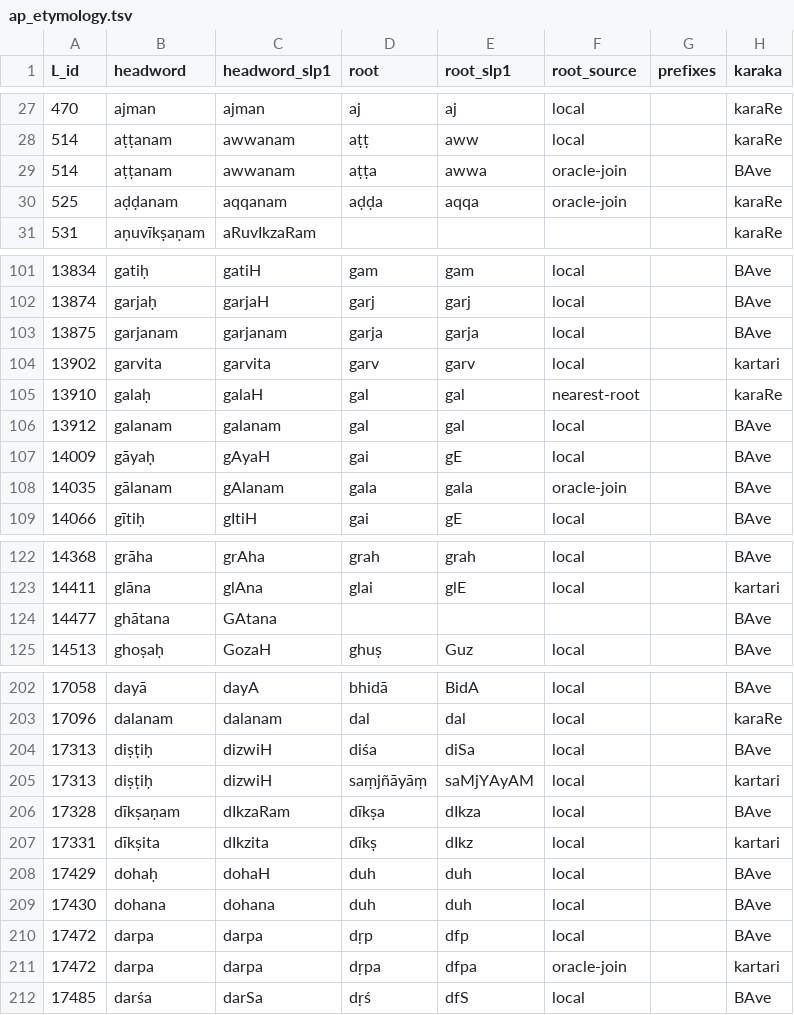
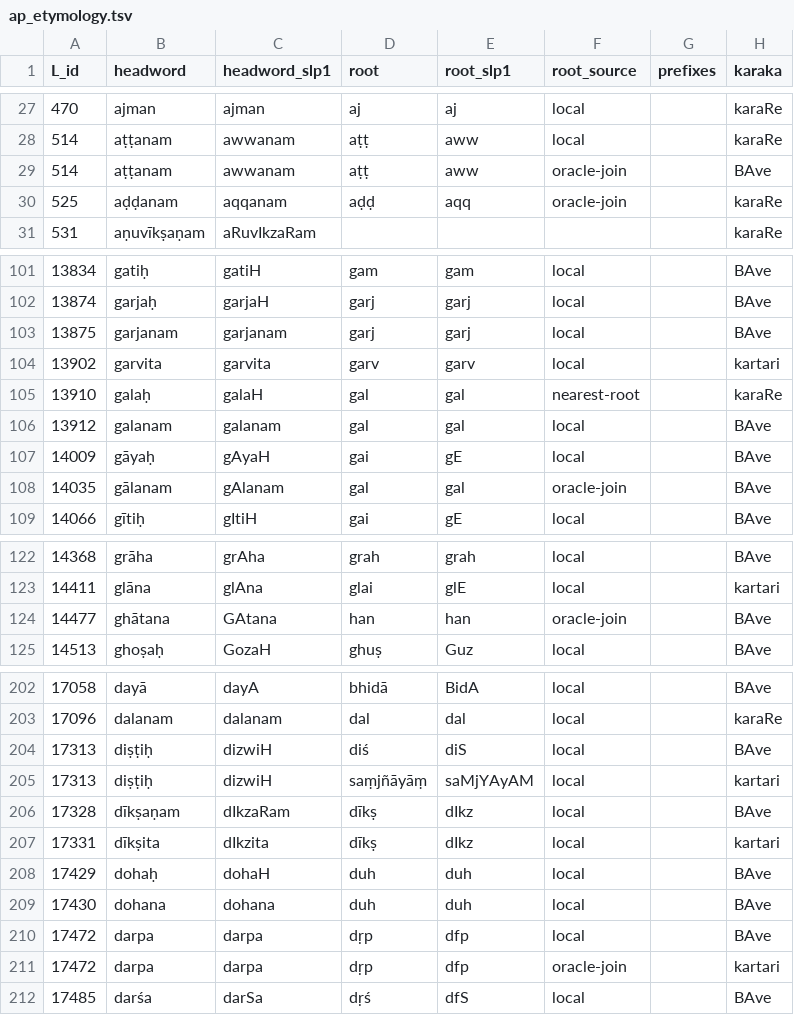
Before and after one commit to sanskrit-lexicon/csl-orig, a TSV file: v02/ap/ap_etymology.tsv, drawn as a sheet; only a part is shown, gaps mark what is left out; the diff covers the shown part only; the diff names each change by its address in the sheet, - before the commit and + after, or states it on an @@ line.

```diff
--- a/v02/ap/ap_etymology.tsv
+++ b/v02/ap/ap_etymology.tsv
-D29 (root): aṭṭa
+D29 (root): aṭṭ
-E29 (root_slp1): awwa
+E29 (root_slp1): aww
-D30 (root): aḍḍa
+D30 (root): aḍḍ
-E30 (root_slp1): aqqa
+E30 (root_slp1): aqq
-D103 (root): garja
+D103 (root): garj
-E103 (root_slp1): garja
+E103 (root_slp1): garj
-D108 (root): gala
+D108 (root): gal
-E108 (root_slp1): gala
+E108 (root_slp1): gal
-D124 (root): (empty)
+D124 (root): han
-E124 (root_slp1): (empty)
+E124 (root_slp1): han
-F124 (root_source): (empty)
+F124 (root_source): oracle-join
-D204 (root): diśa
+D204 (root): diś
-E204 (root_slp1): diSa
+E204 (root_slp1): diS
-D206 (root): dīkṣa
+D206 (root): dīkṣ
-E206 (root_slp1): dIkza
+E206 (root_slp1): dIkz
-D211 (root): dṛpa
+D211 (root): dṛp
-E211 (root_slp1): dfpa
+E211 (root_slp1): dfp
```
Also changed, not shown: 4 edited cells elsewhere in this file, v02/ap90/ap90_etymology.tsv, v02/krm/krm_etymology.tsv, 24 other files.
